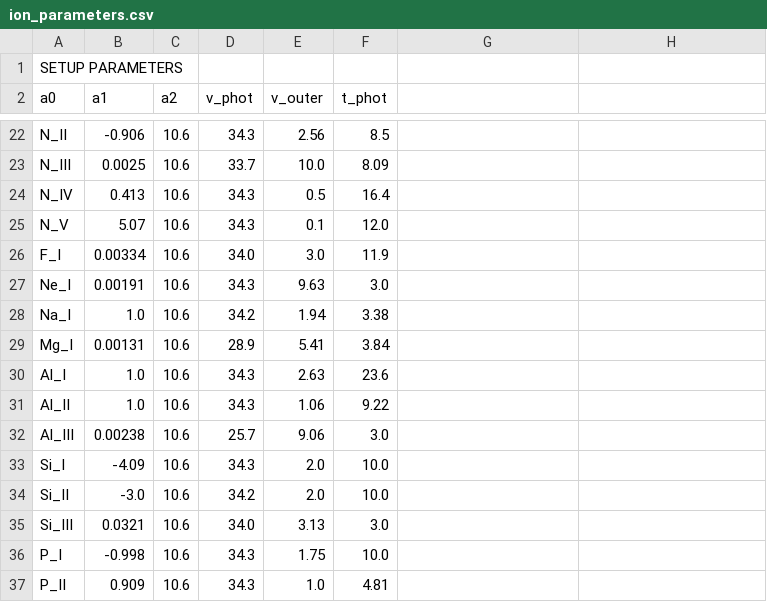
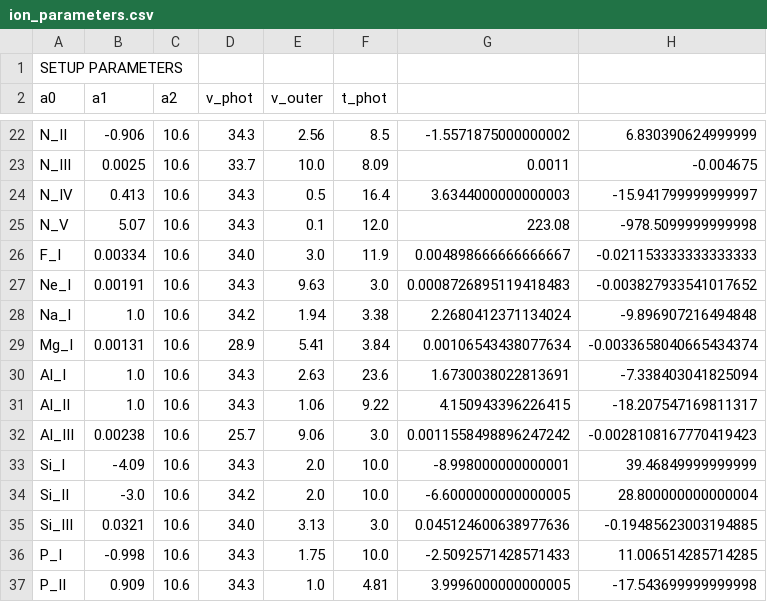
Before and after one commit to daniel-muthukrishna/modelling_weird_transients, a CSV file: Saved_Fits/DES16X3bdj_VLT_20160924/ion_parameters.csv, drawn as a sheet; only a part is shown, gaps mark what is left out; the diff covers the shown part only; the diff names each change by its address in the sheet, - before the commit and + after, or states it on an @@ line.

```diff
--- a/Saved_Fits/DES16X3bdj_VLT_20160924/ion_parameters.csv
+++ b/Saved_Fits/DES16X3bdj_VLT_20160924/ion_parameters.csv
-G22: (empty)
+G22: -1.5571875000000002
-H22: (empty)
+H22: 6.830390624999999
-G23: (empty)
+G23: 0.0011
-H23: (empty)
+H23: -0.004675
-G24: (empty)
+G24: 3.6344000000000003
-H24: (empty)
+H24: -15.941799999999997
-G25: (empty)
+G25: 223.08
-H25: (empty)
+H25: -978.5099999999998
-G26: (empty)
+G26: 0.004898666666666667
-H26: (empty)
+H26: -0.021153333333333333
-G27: (empty)
+G27: 0.0008726895119418483
-H27: (empty)
+H27: -0.003827933541017652
-G28: (empty)
+G28: 2.2680412371134024
-H28: (empty)
+H28: -9.896907216494848
-G29: (empty)
+G29: 0.00106543438077634
-H29: (empty)
+H29: -0.0033658040665434374
-G30: (empty)
+G30: 1.6730038022813691
-H30: (empty)
+H30: -7.338403041825094
-G31: (empty)
+G31: 4.150943396226415
-H31: (empty)
+H31: -18.207547169811317
-G32: (empty)
+G32: 0.0011558498896247242
-H32: (empty)
+H32: -0.0028108167770419423
-G33: (empty)
+G33: -8.998000000000001
-H33: (empty)
+H33: 39.46849999999999
-G34: (empty)
+G34: -6.6000000000000005
-H34: (empty)
+H34: 28.800000000000004
-G35: (empty)
+G35: 0.045124600638977636
-H35: (empty)
+H35: -0.19485623003194885
-G36: (empty)
+G36: -2.5092571428571433
-H36: (empty)
+H36: 11.006514285714285
-G37: (empty)
+G37: 3.9996000000000005
-H37: (empty)
+H37: -17.543699999999998
```
Also changed, not shown: 70 edited cells elsewhere in this file, 4 other files.
